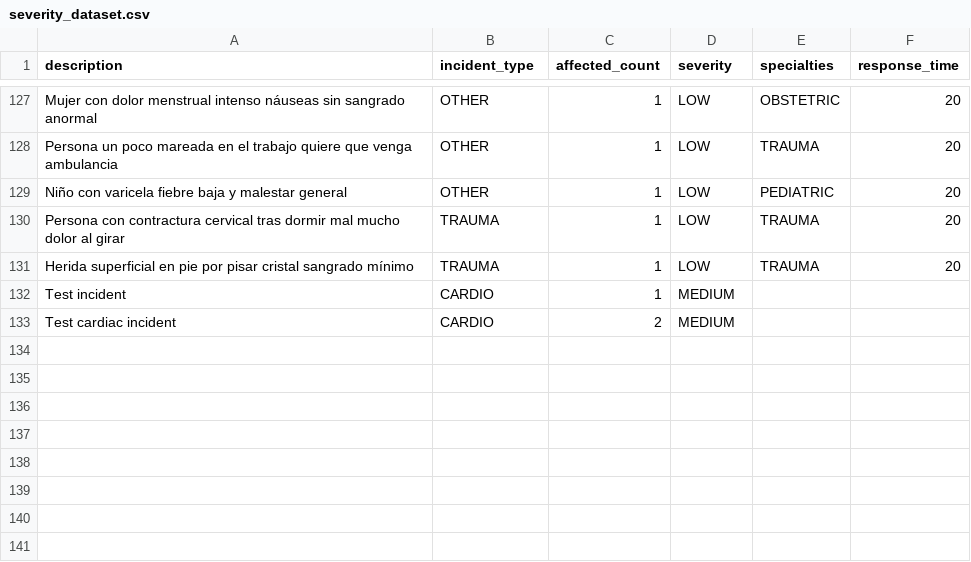
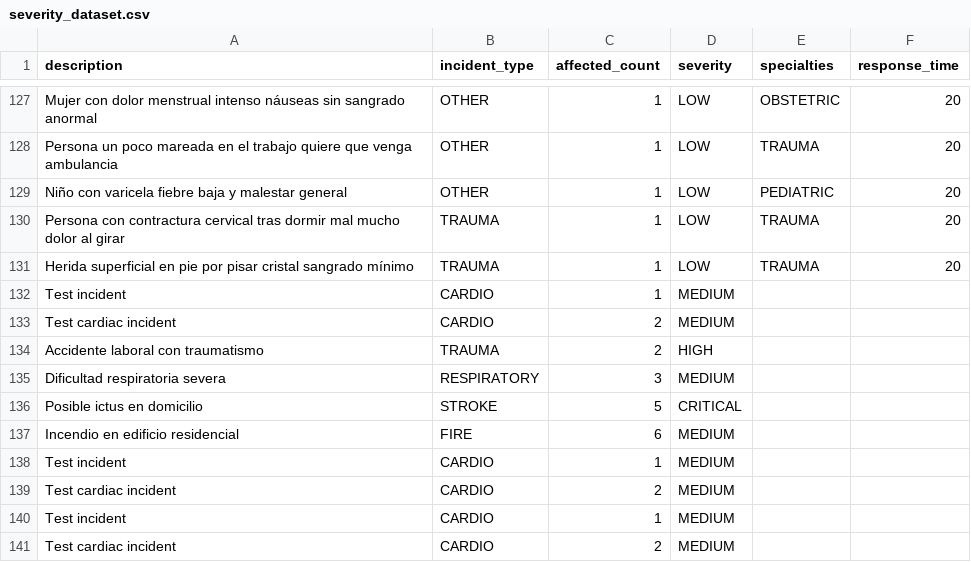
Before and after one commit to JuanmPalencia/KAIROS_CDS, a CSV file: backend/datasets/severity_dataset.csv, drawn as a sheet; only a part is shown, gaps mark what is left out; the diff names each change by its address in the sheet, - before the commit and + after, or states it on an @@ line.

```diff
--- a/backend/datasets/severity_dataset.csv
+++ b/backend/datasets/severity_dataset.csv
+row 134: Accidente laboral con traumatismo | TRAUMA | 2 | HIGH
+row 135: Dificultad respiratoria severa | RESPIRATORY | 3 | MEDIUM
+row 136: Posible ictus en domicilio | STROKE | 5 | CRITICAL
+row 137: Incendio en edificio residencial | FIRE | 6 | MEDIUM
+row 138: Test incident | CARDIO | 1 | MEDIUM
+row 139: Test cardiac incident | CARDIO | 2 | MEDIUM
+row 140: Test incident | CARDIO | 1 | MEDIUM
+row 141: Test cardiac incident | CARDIO | 2 | MEDIUM
```
Also changed, not shown: 15 other files.
